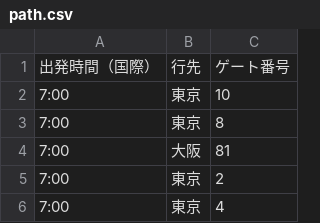
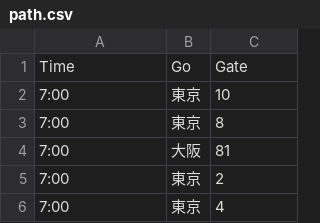
Before and after one commit to Yuki1005/NCUR2023_Project1_MYSHA, a CSV file: path.csv, drawn as a sheet; only a part is shown.

```diff
--- a/path.csv
+++ b/path.csv
@@ -1,2 +1,2 @@
-出発時間（国際）,行先,ゲート番号
+Time,Go,Gate
 7:00,東京,10
```
Also changed, not shown: 1 other file.
